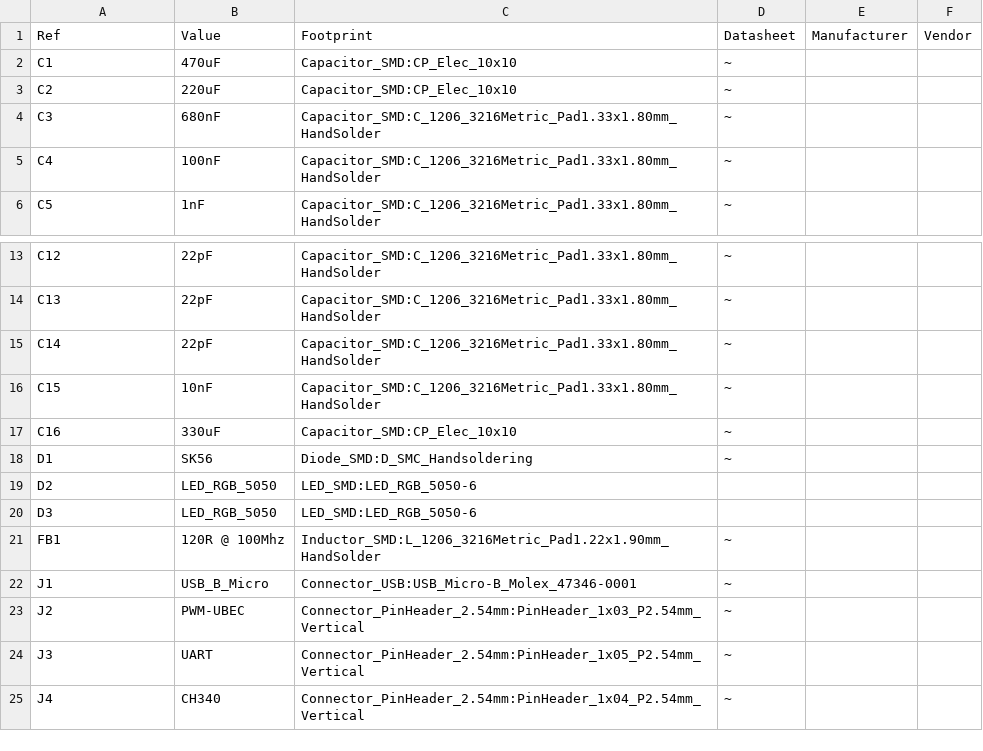
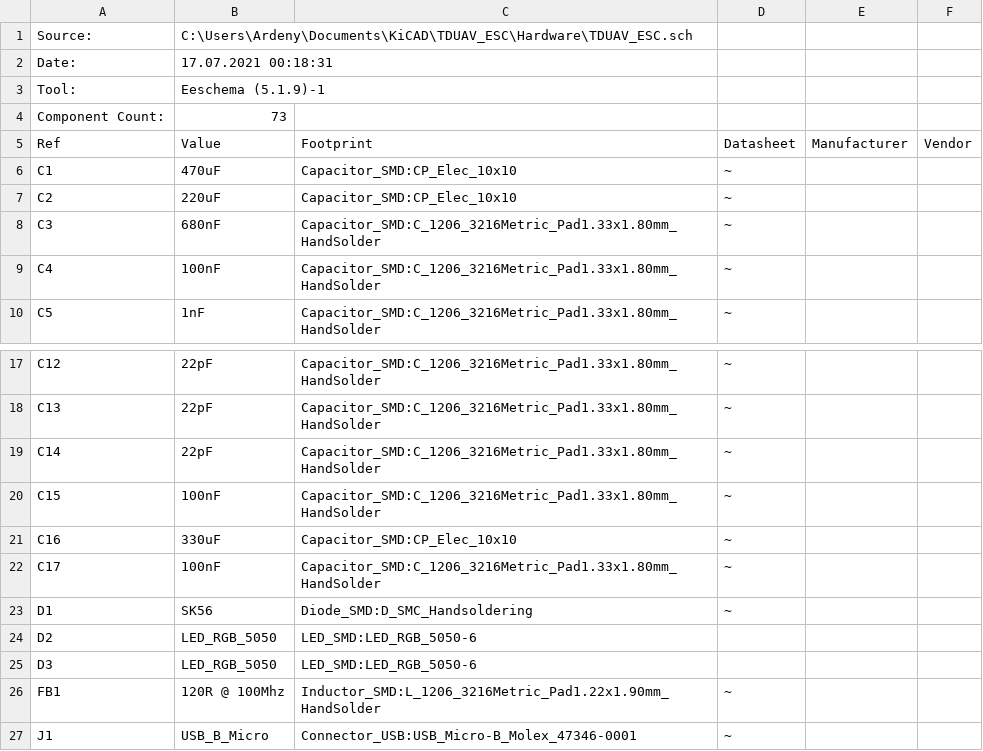
Before and after one commit to ardenyy/TDUAV-ESC, a CSV file: Hardware/TDUAV_ESC.csv, drawn as a sheet; only a part is shown, gaps mark what is left out; the shorter side is filled out with more unchanged rows.

Commit message:
Added cap to ch340 and changed values of decoupling caps

```diff
--- a/Hardware/TDUAV_ESC.csv
+++ b/Hardware/TDUAV_ESC.csv
@@ -1 +1,5 @@
+"Source:","C:\Users\Ardeny\Documents\KiCAD\TDUAV_ESC\Hardware\TDUAV_ESC.sch"
+"Date:","17.07.2021 00:18:31"
+"Tool:","Eeschema (5.1.9)-1"
+"Component Count:","73"
 "Ref","Value","Footprint","Datasheet","Manufacturer","Vendor"
@@ -15,4 +19,5 @@
 "C14","22pF","Capacitor_SMD:C_1206_3216Metric_Pad1.33x1.80mm_HandSolder","~","",""
-"C15","10nF","Capacitor_SMD:C_1206_3216Metric_Pad1.33x1.80mm_HandSolder","~","",""
+"C15","100nF","Capacitor_SMD:C_1206_3216Metric_Pad1.33x1.80mm_HandSolder","~","",""
 "C16","330uF","Capacitor_SMD:CP_Elec_10x10","~","",""
+"C17","100nF","Capacitor_SMD:C_1206_3216Metric_Pad1.33x1.80mm_HandSolder","~","",""
 "D1","SK56","Diode_SMD:D_SMC_Handsoldering","~","",""
```
Also changed, not shown: 3 other files.
